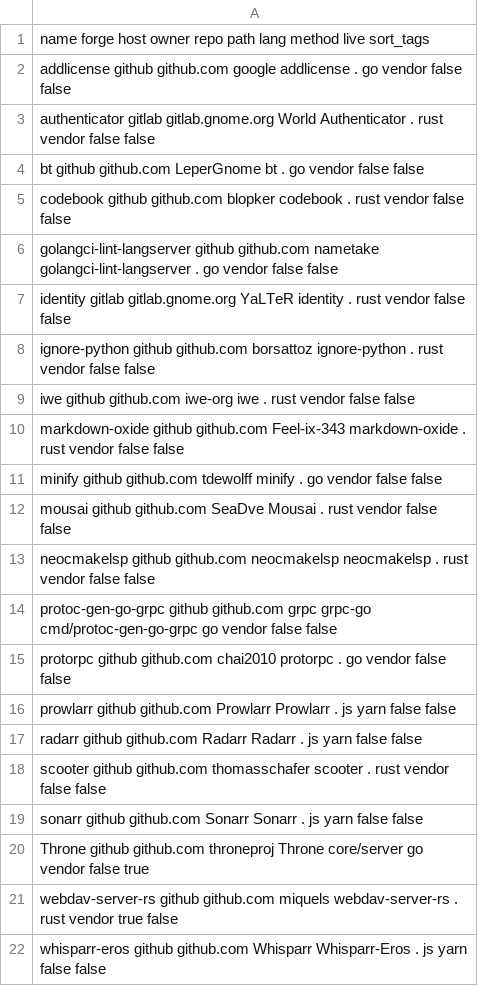
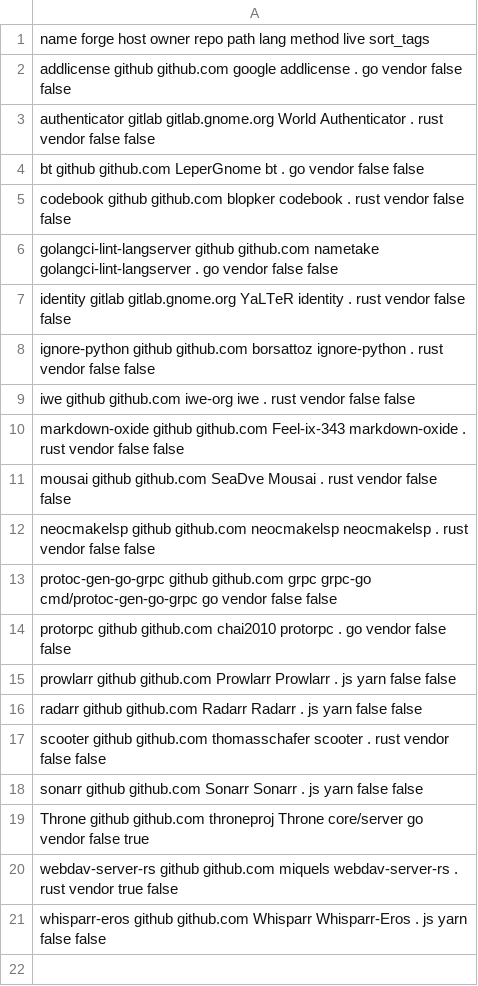
Before and after one commit to paveloom/gentoo-distfiles, a CSV file: repos.csv, drawn as a sheet; the diff names each change by its address in the sheet, - before the commit and + after, or states it on an @@ line.

Commit message:
Remove the `minify` package.

```diff
--- a/repos.csv
+++ b/repos.csv
-row 11: minify github github.com tdewolff minify . go vendor false false
```
